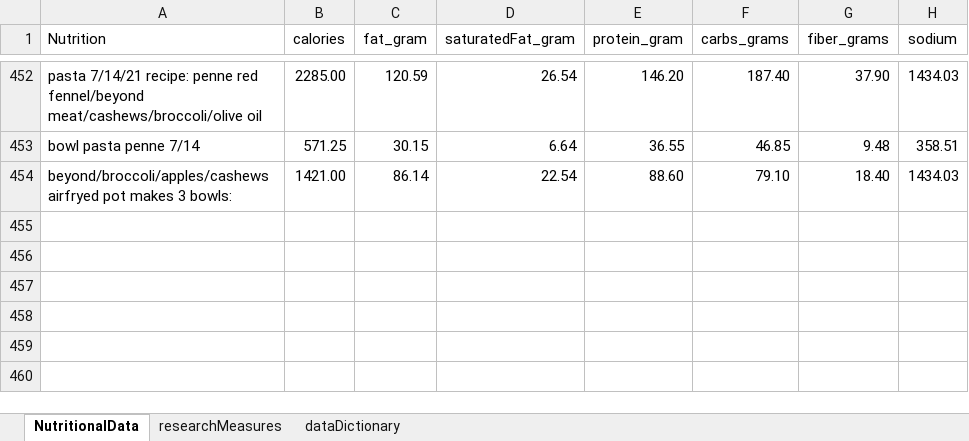
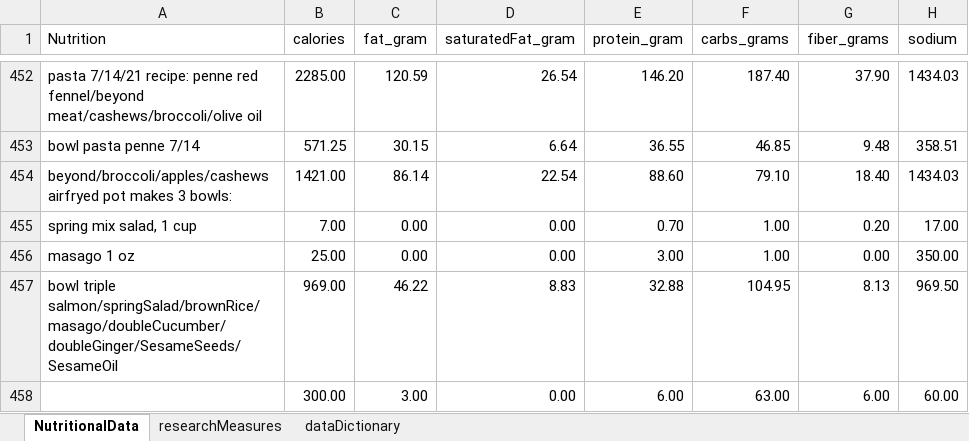
Before and after one commit to JanJanJan2018/lipocavitation-dieting-exercise-21-day-research, an Excel workbook: research3 exercise diet loosely no lipocavitation janFeb 2021.xlsx, sheet NutritionalData, drawn as a sheet; only a part is shown, gaps mark what is left out; values as stored, in another font and other column widths than the file's, no borders; 1 other sheet too large or unreadable and not compared; the diff names each change by its address in the sheet, - before the commit and + after, or states it on an @@ line.

```diff
--- a/research3 exercise diet loosely no lipocavitation janFeb 2021.xlsx (sheet NutritionalData)
+++ b/research3 exercise diet loosely no lipocavitation janFeb 2021.xlsx (sheet NutritionalData)
+row 455: spring mix salad, 1 cup | 7.00 | 0.00 | 0.00 | 0.70 | 1.00 | 0.20 | 17.00
+row 456: masago 1 oz | 25.00 | 0.00 | 0.00 | 3.00 | 1.00 | 0.00 | 350.00
+row 457: bowl triple salmon/springSalad/brownRice/masago/doubleCucumber/doubleGinger/SesameSeeds/SesameOil | 969.00 | 46.22 | 8.83 | 32.88 | 104.95 | 8.13 | 969.50
+row 458:  | 300.00 | 3.00 | 0.00 | 6.00 | 63.00 | 6.00 | 60.00
```
Also changed, not shown: sheet researchMeasures.
